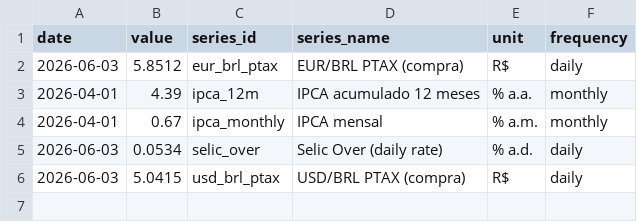
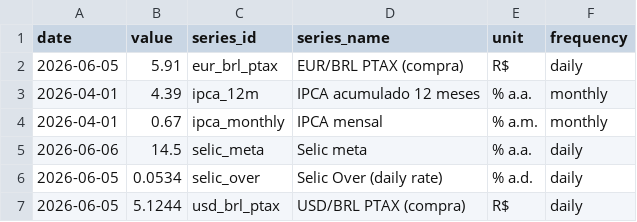
Before and after one commit to vinimabreu/bcb-data-pipeline, a CSV file: data/latest.csv, drawn as a sheet.

```diff
--- a/data/latest.csv
+++ b/data/latest.csv
@@ -1,6 +1,7 @@
 date,value,series_id,series_name,unit,frequency
-2026-06-03,5.8512,eur_brl_ptax,EUR/BRL PTAX (compra),R$,daily
+2026-06-05,5.91,eur_brl_ptax,EUR/BRL PTAX (compra),R$,daily
 2026-04-01,4.39,ipca_12m,IPCA acumulado 12 meses,% a.a.,monthly
 2026-04-01,0.67,ipca_monthly,IPCA mensal,% a.m.,monthly
-2026-06-03,0.0534,selic_over,Selic Over (daily rate),% a.d.,daily
-2026-06-03,5.0415,usd_brl_ptax,USD/BRL PTAX (compra),R$,daily
+2026-06-06,14.5,selic_meta,Selic meta,% a.a.,daily
+2026-06-05,0.0534,selic_over,Selic Over (daily rate),% a.d.,daily
+2026-06-05,5.1244,usd_brl_ptax,USD/BRL PTAX (compra),R$,daily
```
Also changed, not shown: 1 other file.
